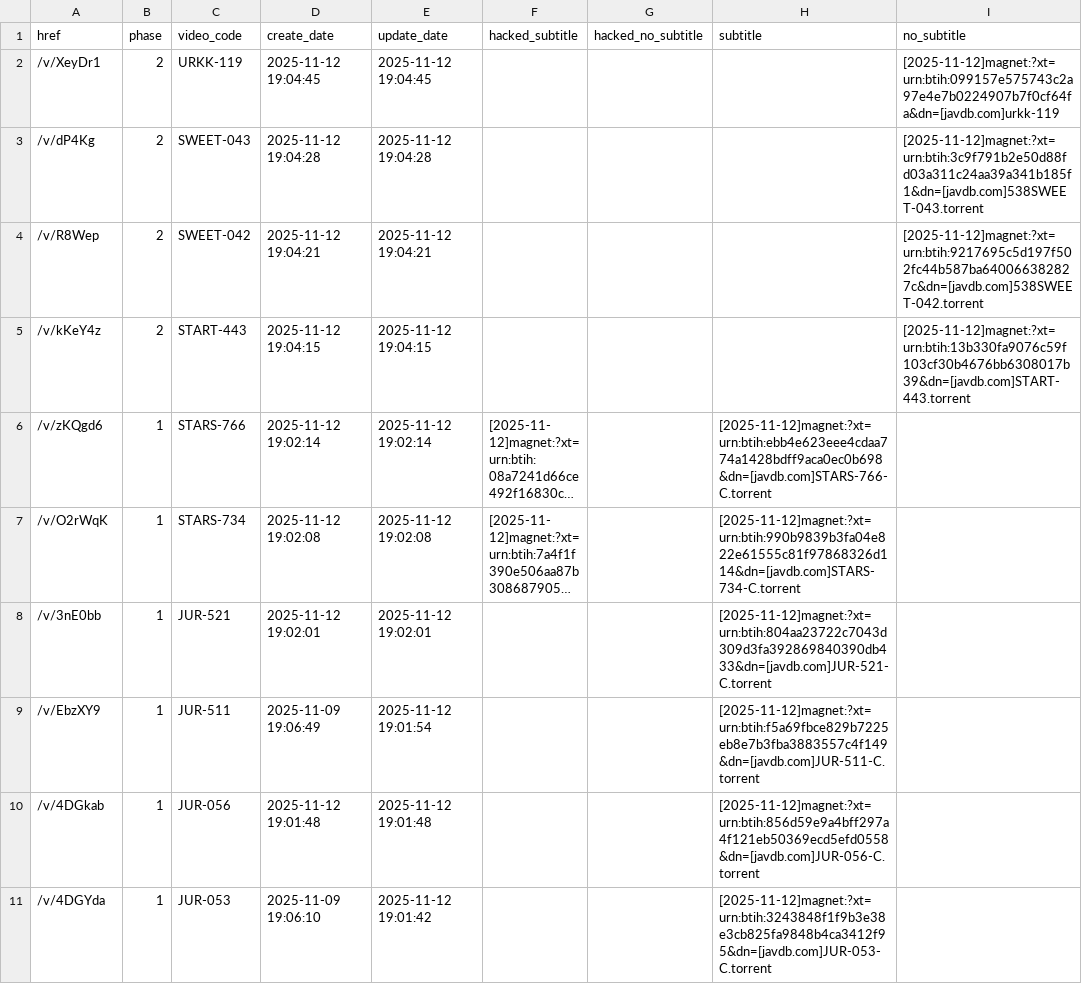
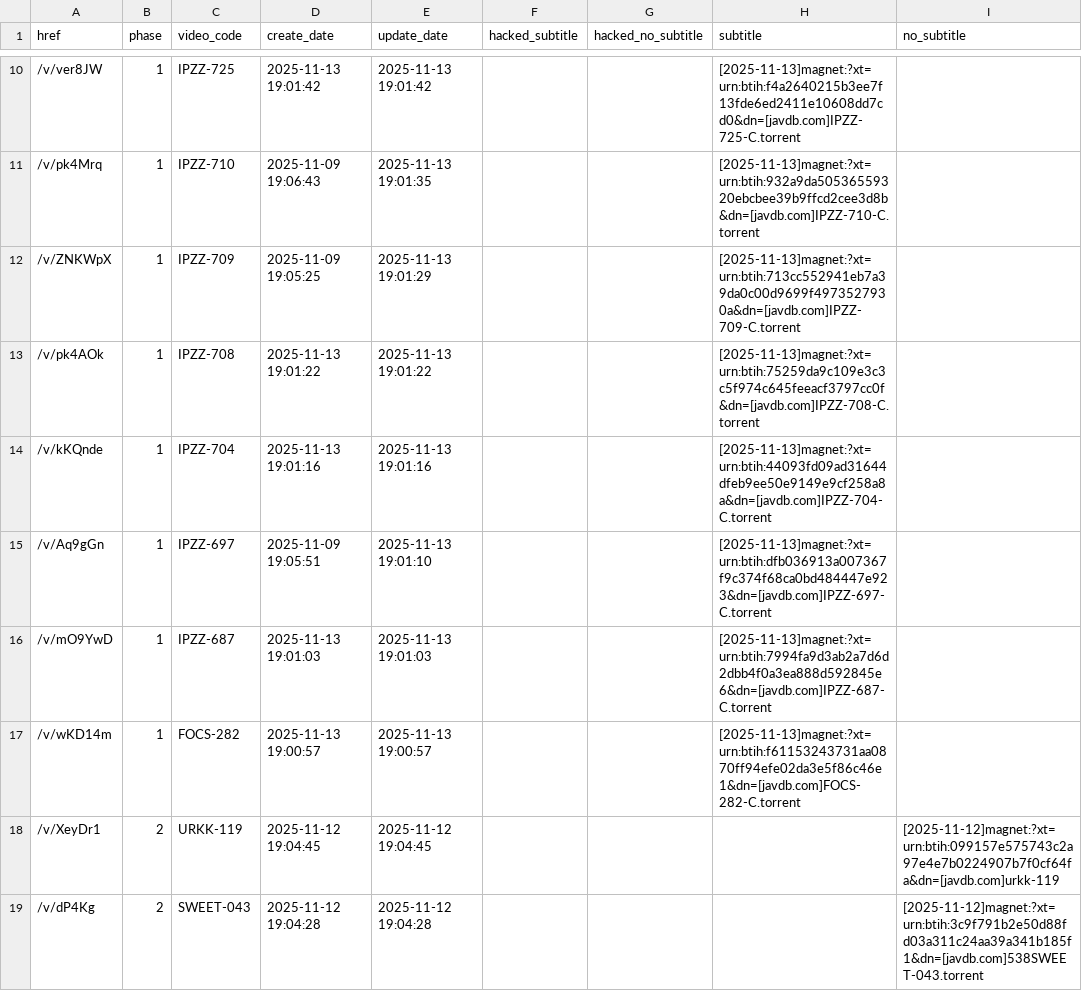
Before and after one commit to TongWu/JAVDB_AutoSpider, a CSV file: Daily Report/parsed_movies_history.csv, drawn as a sheet; only a part is shown, gaps mark what is left out; the shorter side is filled out with more unchanged rows; long unchanged cells end in …; the diff covers the shown part only; the diff names each change by its address in the sheet, - before the commit and + after, or states it on an @@ line.

```diff
--- a/Daily Report/parsed_movies_history.csv
+++ b/Daily Report/parsed_movies_history.csv
+row 10: /v/ver8JW | 1 | IPZZ-725 | 2025-11-13 19:01:42 | 2025-11-13 19:01:42 |  |  | [2025-11-13]magnet:?xt=urn:btih:f4a2640215b3ee7f13fde6ed2411e10608dd7cd0&dn=[javdb.com]IPZZ-725-C.torrent
+row 11: /v/pk4Mrq | 1 | IPZZ-710 | 2025-11-09 19:06:43 | 2025-11-13 19:01:35 |  |  | [2025-11-13]magnet:?xt=urn:btih:932a9da50536559320ebcbee39b9ffcd2cee3d8b&dn=[javdb.com]IPZZ-710-C.torrent
+row 12: /v/ZNKWpX | 1 | IPZZ-709 | 2025-11-09 19:05:25 | 2025-11-13 19:01:29 |  |  | [2025-11-13]magnet:?xt=urn:btih:713cc552941eb7a39da0c00d9699f4973527930a&dn=[javdb.com]IPZZ-709-C.torrent
+row 13: /v/pk4AOk | 1 | IPZZ-708 | 2025-11-13 19:01:22 | 2025-11-13 19:01:22 |  |  | [2025-11-13]magnet:?xt=urn:btih:75259da9c109e3c3c5f974c645feeacf3797cc0f&dn=[javdb.com]IPZZ-708-C.torrent
+row 14: /v/kKQnde | 1 | IPZZ-704 | 2025-11-13 19:01:16 | 2025-11-13 19:01:16 |  |  | [2025-11-13]magnet:?xt=urn:btih:44093fd09ad31644dfeb9ee50e9149e9cf258a8a&dn=[javdb.com]IPZZ-704-C.torrent
+row 15: /v/Aq9gGn | 1 | IPZZ-697 | 2025-11-09 19:05:51 | 2025-11-13 19:01:10 |  |  | [2025-11-13]magnet:?xt=urn:btih:dfb036913a007367f9c374f68ca0bd484447e923&dn=[javdb.com]IPZZ-697-C.torrent
+row 16: /v/mO9YwD | 1 | IPZZ-687 | 2025-11-13 19:01:03 | 2025-11-13 19:01:03 |  |  | [2025-11-13]magnet:?xt=urn:btih:7994fa9d3ab2a7d6d2dbb4f0a3ea888d592845e6&dn=[javdb.com]IPZZ-687-C.torrent
+row 17: /v/wKD14m | 1 | FOCS-282 | 2025-11-13 19:00:57 | 2025-11-13 19:00:57 |  |  | [2025-11-13]magnet:?xt=urn:btih:f61153243731aa0870ff94efe02da3e5f86c46e1&dn=[javdb.com]FOCS-282-C.torrent
```
Also changed, not shown: 8 added rows and 4 removed rows elsewhere in this file, 3 other files.
